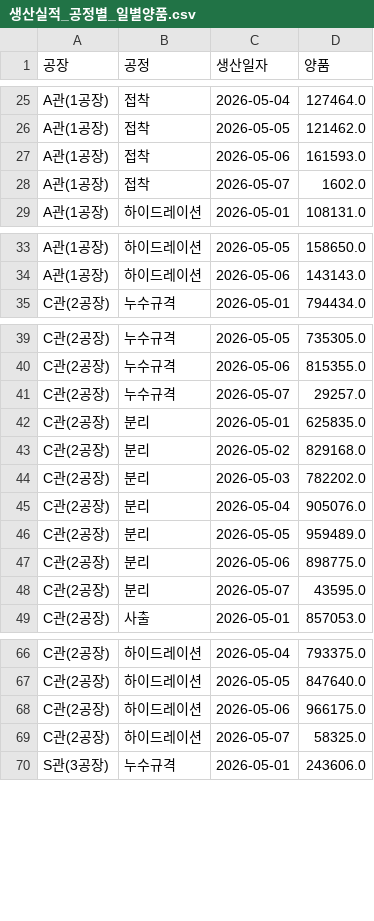
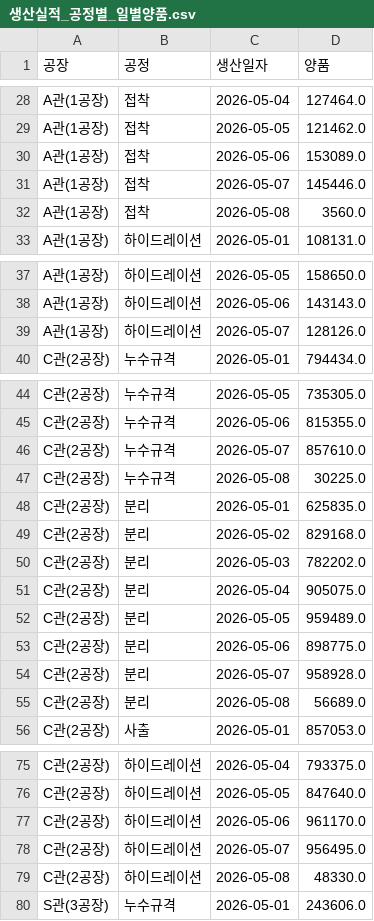
Before and after one commit to interojo-160907/s-prod-demand, a CSV file: out/생산실적_공정별_일별양품.csv, drawn as a sheet; only a part is shown, gaps mark what is left out; the diff covers the shown part only.

```diff
--- a/out/생산실적_공정별_일별양품.csv
+++ b/out/생산실적_공정별_일별양품.csv
@@ -26,4 +29,5 @@ A관(1공장),접착,2026-05-04,127464.0
 A관(1공장),접착,2026-05-05,121462.0
-A관(1공장),접착,2026-05-06,161593.0
-A관(1공장),접착,2026-05-07,1602.0
+A관(1공장),접착,2026-05-06,153089.0
+A관(1공장),접착,2026-05-07,145446.0
+A관(1공장),접착,2026-05-08,3560.0
 A관(1공장),하이드레이션,2026-05-01,108131.0
@@ -34,2 +38,3 @@ A관(1공장),하이드레이션,2026-05-05,158650.0
 A관(1공장),하이드레이션,2026-05-06,143143.0
+A관(1공장),하이드레이션,2026-05-07,128126.0
 C관(2공장),누수규격,2026-05-01,794434.0
@@ -40,3 +45,4 @@ C관(2공장),누수규격,2026-05-05,735305.0
 C관(2공장),누수규격,2026-05-06,815355.0
-C관(2공장),누수규격,2026-05-07,29257.0
+C관(2공장),누수규격,2026-05-07,857610.0
+C관(2공장),누수규격,2026-05-08,30225.0
 C관(2공장),분리,2026-05-01,625835.0
@@ -44,6 +50,7 @@ C관(2공장),분리,2026-05-02,829168.0
 C관(2공장),분리,2026-05-03,782202.0
-C관(2공장),분리,2026-05-04,905076.0
+C관(2공장),분리,2026-05-04,905075.0
 C관(2공장),분리,2026-05-05,959489.0
 C관(2공장),분리,2026-05-06,898775.0
-C관(2공장),분리,2026-05-07,43595.0
+C관(2공장),분리,2026-05-07,958928.0
+C관(2공장),분리,2026-05-08,56689.0
 C관(2공장),사출,2026-05-01,857053.0
@@ -67,4 +76,5 @@ C관(2공장),하이드레이션,2026-05-04,793375.0
 C관(2공장),하이드레이션,2026-05-05,847640.0
-C관(2공장),하이드레이션,2026-05-06,966175.0
-C관(2공장),하이드레이션,2026-05-07,58325.0
+C관(2공장),하이드레이션,2026-05-06,961170.0
+C관(2공장),하이드레이션,2026-05-07,956495.0
+C관(2공장),하이드레이션,2026-05-08,48330.0
 S관(3공장),누수규격,2026-05-01,243606.0
```
Also changed, not shown: 12 added rows and 17 edited cells elsewhere in this file, out/설비별_공정_계획수량.csv, out/설비별_공정_제품코드_최소목표일.csv, 5 other files.
